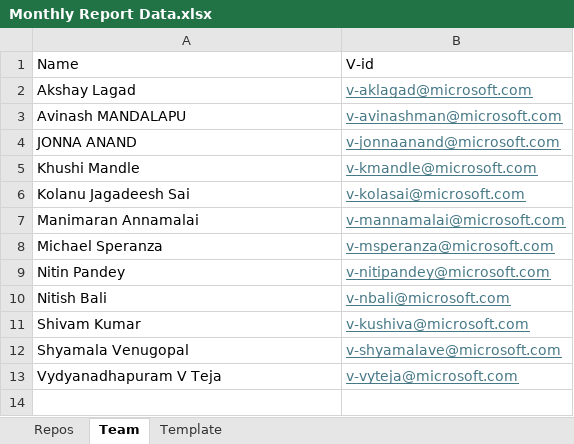
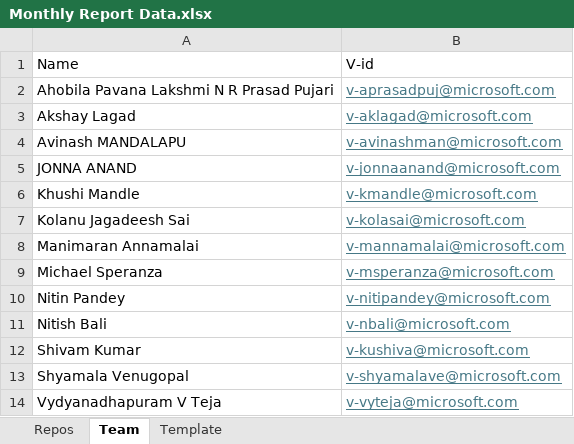
Before and after one commit to chotamandalapu/pr-sla-report, an Excel workbook: Monthly Report Data.xlsx, sheet Team, drawn as a sheet; values as stored, in another font and other column widths than the file's, no borders; the diff names each change by its address in the sheet, - before the commit and + after, or states it on an @@ line.

```diff
--- a/Monthly Report Data.xlsx (sheet Team)
+++ b/Monthly Report Data.xlsx (sheet Team)
+row 2: Ahobila Pavana Lakshmi N R Prasad Pujari | v-aprasadpuj@microsoft.com
```
Also changed, not shown: 5 other files.
